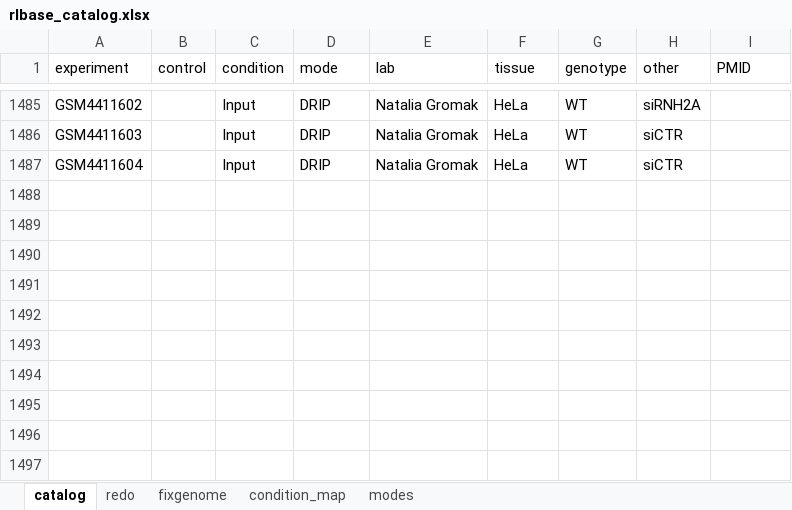
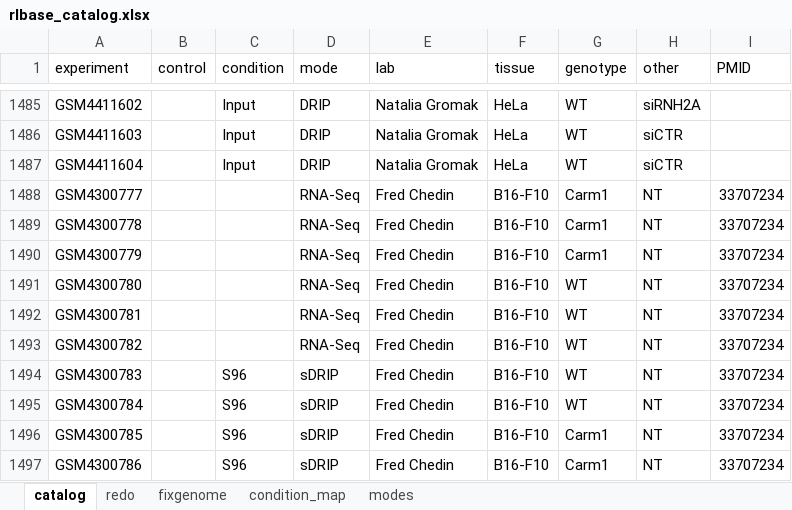
Before and after one commit to Bishop-Laboratory/RLBase-data, an Excel workbook: rlbase-data/rlbase_catalog.xlsx, sheet catalog, drawn as a sheet; only a part is shown, gaps mark what is left out; values as stored, in another font and other column widths than the file's, no borders; table styles not drawn; the diff names each change by its address in the sheet, - before the commit and + after, or states it on an @@ line.

Commit message:
Added new samples

```diff
--- a/rlbase-data/rlbase_catalog.xlsx (sheet catalog)
+++ b/rlbase-data/rlbase_catalog.xlsx (sheet catalog)
+row 1488: GSM4300777 |  |  | RNA-Seq | Fred Chedin | B16-F10 | Carm1 | NT | 33707234
+row 1489: GSM4300778 |  |  | RNA-Seq | Fred Chedin | B16-F10 | Carm1 | NT | 33707234
+row 1490: GSM4300779 |  |  | RNA-Seq | Fred Chedin | B16-F10 | Carm1 | NT | 33707234
+row 1491: GSM4300780 |  |  | RNA-Seq | Fred Chedin | B16-F10 | WT | NT | 33707234
+row 1492: GSM4300781 |  |  | RNA-Seq | Fred Chedin | B16-F10 | WT | NT | 33707234
+row 1493: GSM4300782 |  |  | RNA-Seq | Fred Chedin | B16-F10 | WT | NT | 33707234
+row 1494: GSM4300783 |  | S96 | sDRIP | Fred Chedin | B16-F10 | WT | NT | 33707234
+row 1495: GSM4300784 |  | S96 | sDRIP | Fred Chedin | B16-F10 | WT | NT | 33707234
+row 1496: GSM4300785 |  | S96 | sDRIP | Fred Chedin | B16-F10 | Carm1 | NT | 33707234
+row 1497: GSM4300786 |  | S96 | sDRIP | Fred Chedin | B16-F10 | Carm1 | NT | 33707234
```
